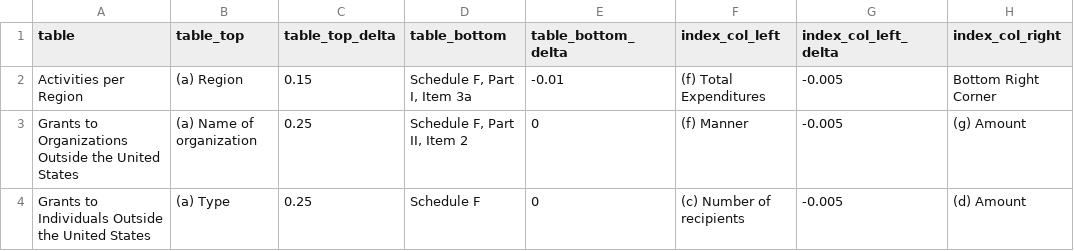
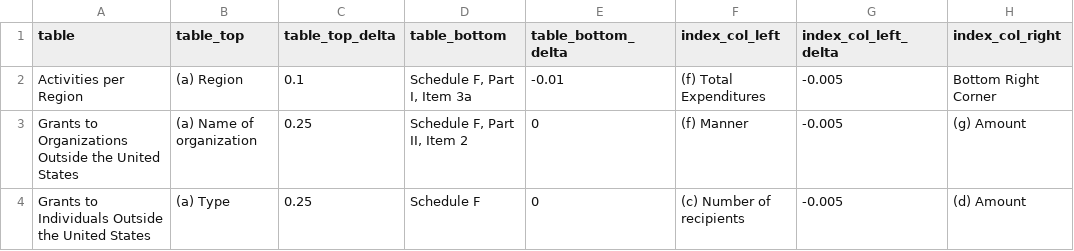
Before and after one commit to ethanscorey/parse_990_textract, a CSV file: schedule_f_table_extractors.csv, drawn as a sheet; only a part is shown; the diff names each change by its address in the sheet, - before the commit and + after, or states it on an @@ line.

```diff
--- a/schedule_f_table_extractors.csv
+++ b/schedule_f_table_extractors.csv
-C2 (table_top_delta): 0.15
+C2 (table_top_delta): 0.1
```
Also changed, not shown: 990_extractors.csv, schedule_f_row_extractors.csv, 3 other files.
